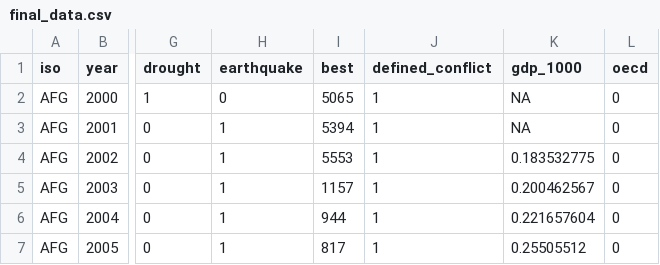
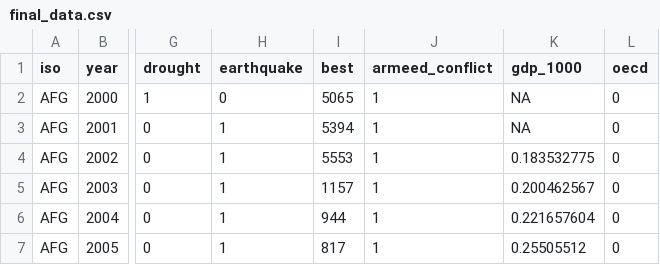
Before and after one commit to tanwarsi/armed_conflict_TAS, a CSV file: data/processed/final_data.csv, drawn as a sheet; only a part is shown, gaps mark what is left out; the diff names each change by its address in the sheet, - before the commit and + after, or states it on an @@ line.

Commit message:
changed name of armed conflict variable

```diff
--- a/data/processed/final_data.csv
+++ b/data/processed/final_data.csv
-J1: defined_conflict
+J1: armeed_conflict
```
Also changed, not shown: 3 other files.
